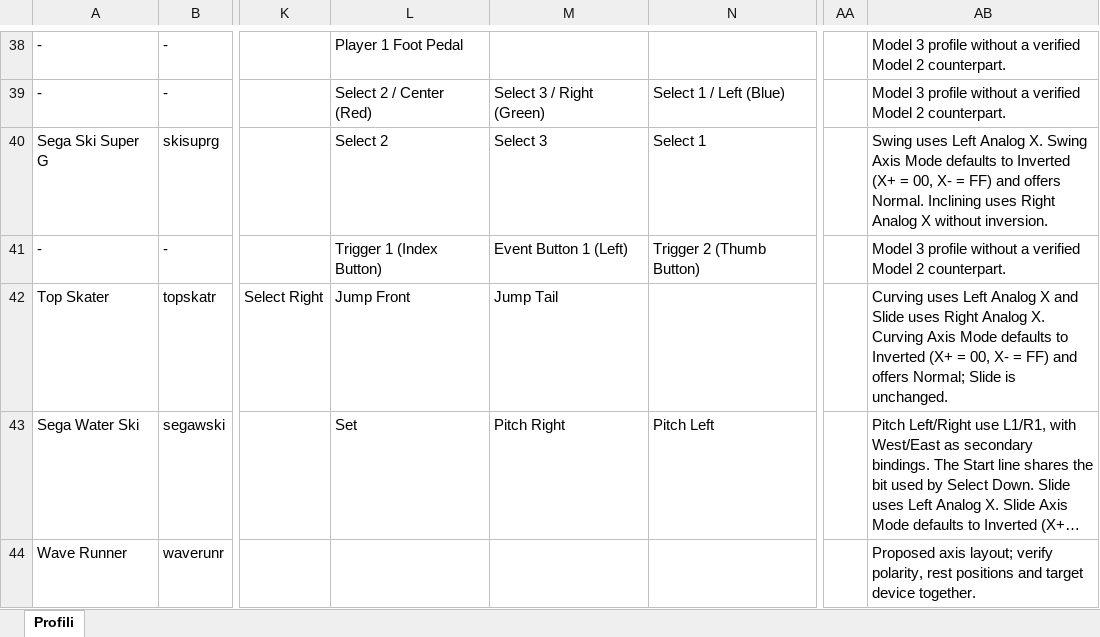
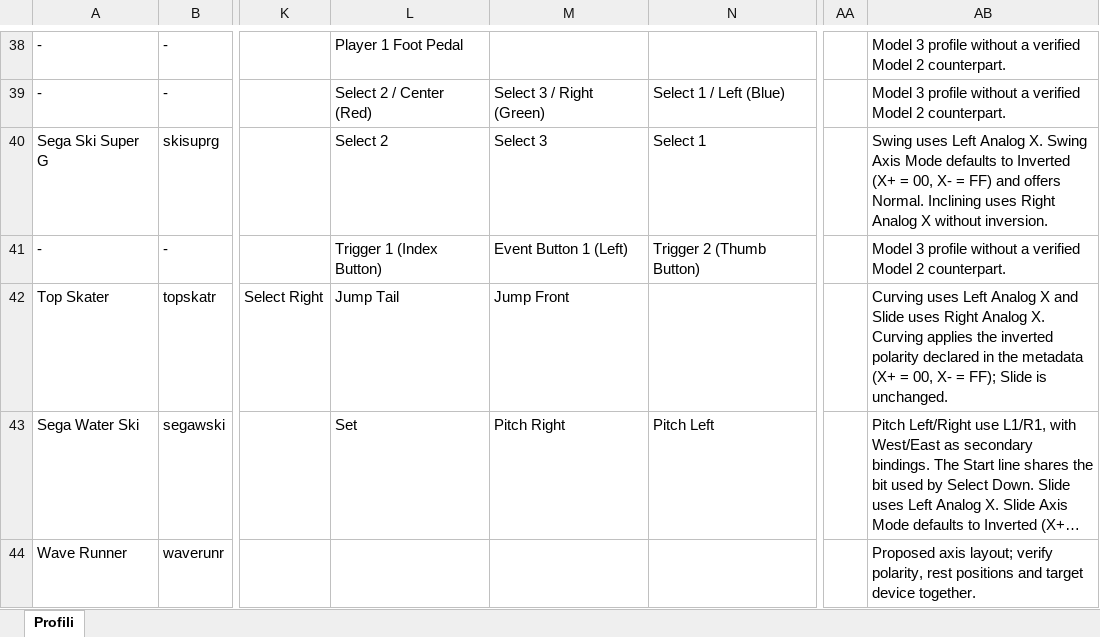
Before and after one commit to Zer0one/sm2-emu-libretro, an Excel workbook: Docs/revisione_profili_model2.xlsx, sheet Profili, drawn as a sheet; only a part is shown, gaps mark what is left out; long unchanged cells end in …; values as stored, in another font and other column widths than the file's, no borders; table styles not drawn; the diff names each change by its address in the sheet, - before the commit and + after, or states it on an @@ line.

Commit message:
data: align reviewed Model 2 controls and metadata

```diff
--- a/Docs/revisione_profili_model2.xlsx (sheet Profili)
+++ b/Docs/revisione_profili_model2.xlsx (sheet Profili)
-L42: Jump Front
+L42: Jump Tail
-M42: Jump Tail
+M42: Jump Front
-AB42: …X. Curving Axis Mode defaults to Inverted (X+ = 00, X- = FF) and offers Normal; Slide is…
+AB42: …X. Curving applies the inverted polarity declared in the metadata (X+ = 00, X- = FF); Slide is…
```
Also changed, not shown: 6 other files.
